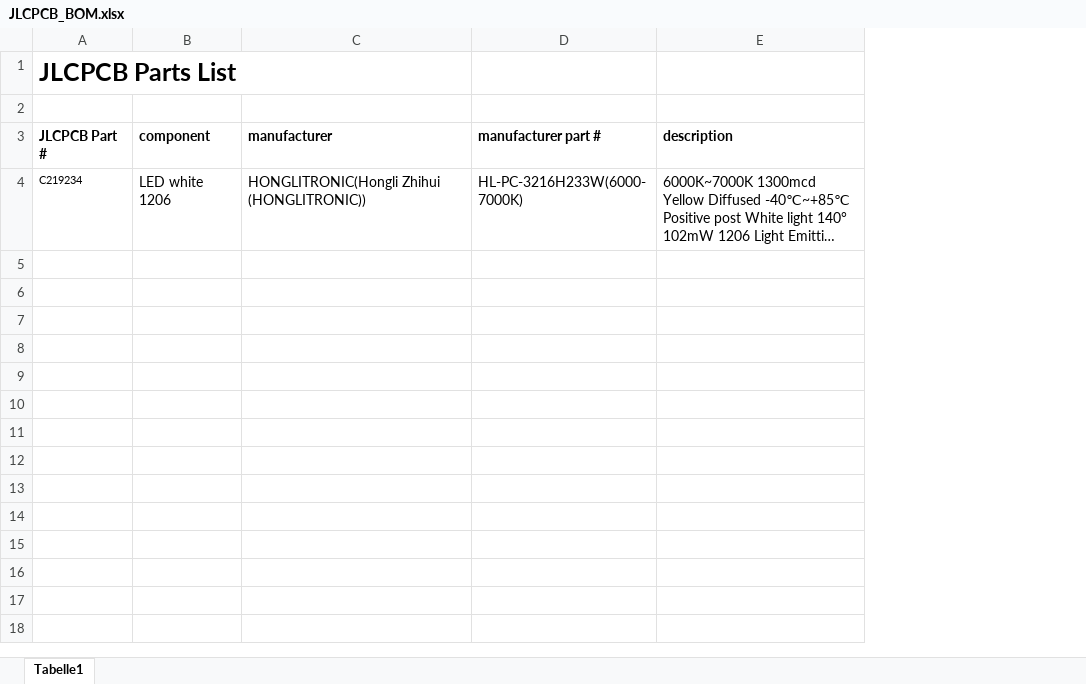
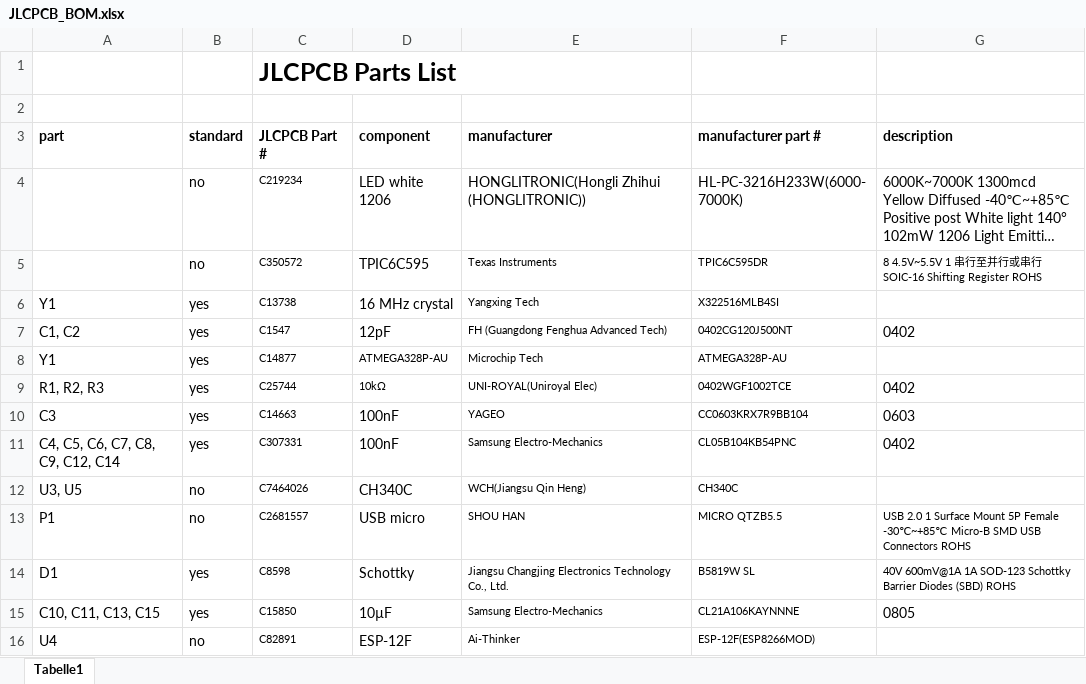
Before and after one commit to lhm0/rotating_display, an Excel workbook: RD40_electronics/RD40_display_SMD_V1/JLCPCB_BOM.xlsx, sheet Tabelle1, drawn as a sheet; long unchanged cells end in …; values as stored, in another font and other column widths than the file's, no borders; the diff names each change by its address in the sheet, - before the commit and + after, or states it on an @@ line.

Commit message:
worked on microcontroller schematics

```diff
--- a/RD40_electronics/RD40_display_SMD_V1/JLCPCB_BOM.xlsx (sheet Tabelle1)
+++ b/RD40_electronics/RD40_display_SMD_V1/JLCPCB_BOM.xlsx (sheet Tabelle1)
+column A (part), empty
+column B (standard), row 4: no
+row 5:  | no | C350572 | TPIC6C595 | Texas Instruments | TPIC6C595DR | 8 4.5V~5.5V 1 串行至并行或串行 SOIC-16 Shifting Register ROHS
+row 6: Y1 | yes | C13738 | 16 MHz crystal | Yangxing Tech | X322516MLB4SI
+row 7: C1, C2 | yes | C1547 | 12pF | FH (Guangdong Fenghua Advanced Tech) | 0402CG120J500NT | 0402
+row 8: Y1 | yes | C14877 | ATMEGA328P-AU | Microchip Tech | ATMEGA328P-AU
+row 9: R1, R2, R3 | yes | C25744 | 10kΩ | UNI-ROYAL(Uniroyal Elec) | 0402WGF1002TCE | 0402
+row 10: C3 | yes | C14663 | 100nF | YAGEO | CC0603KRX7R9BB104 | 0603
+row 11: C4, C5, C6, C7, C8, C9, C12, C14 | yes | C307331 | 100nF | Samsung Electro-Mechanics | CL05B104KB54PNC | 0402
+row 12: U3, U5 | no | C7464026 | CH340C | WCH(Jiangsu Qin Heng) | CH340C
+row 13: P1 | no | C2681557 | USB micro | SHOU HAN | MICRO QTZB5.5 | USB 2.0 1 Surface Mount 5P Female -30℃~+85℃ Micro-B SMD USB Connectors ROHS
+row 14: D1 | yes | C8598 | Schottky | Jiangsu Changjing Electronics Technology Co., Ltd. | B5819W SL | 40V 600mV@1A 1A SOD-123 Schottky Barrier Diodes (SBD) ROHS
+row 15: C10, C11, C13, C15 | yes | C15850 | 10µF | Samsung Electro-Mechanics | CL21A106KAYNNNE | 0805
+row 16: U4 | no | C82891 | ESP-12F | Ai-Thinker | ESP-12F(ESP8266MOD)
```
Also changed, not shown: 18 other files.
